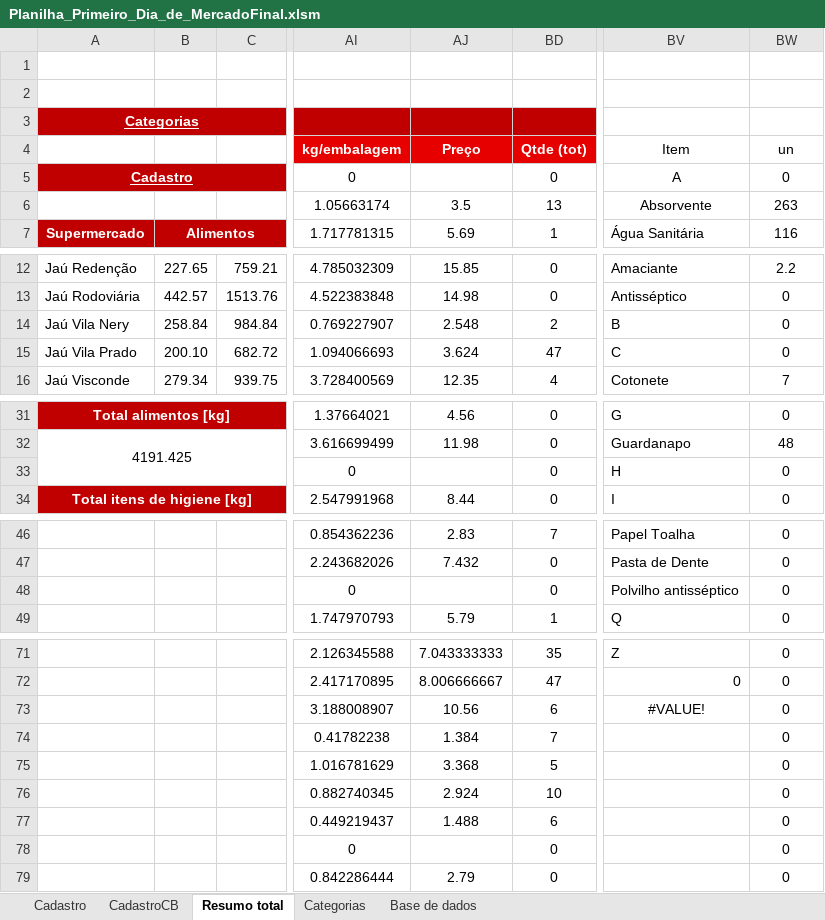
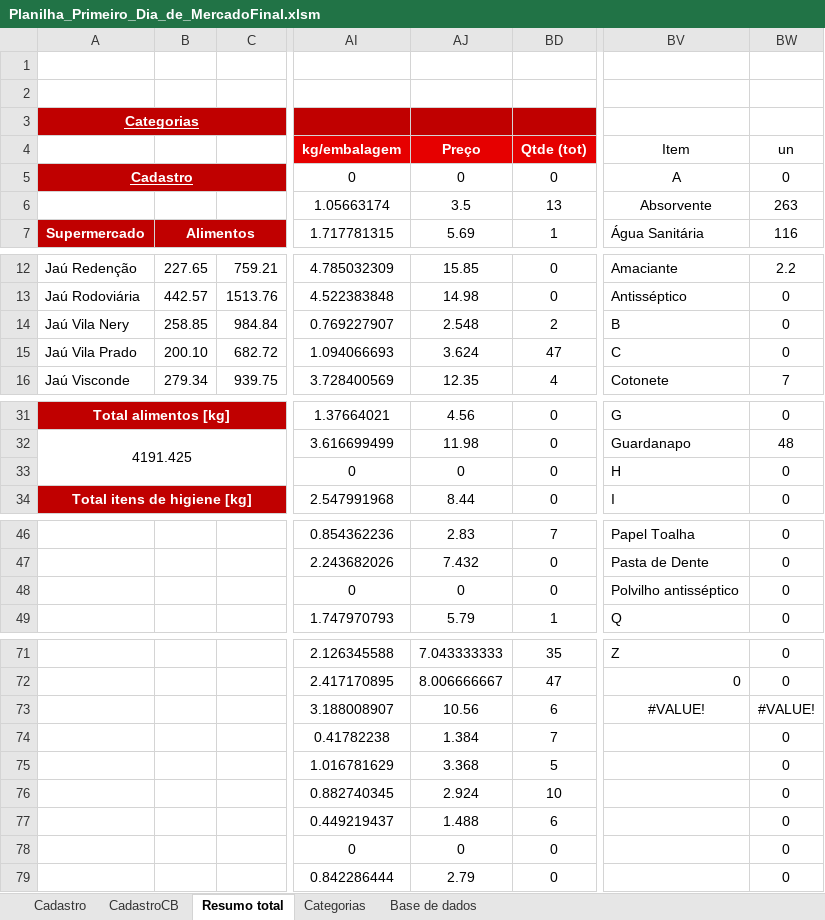
Before and after one commit to MarcosFagli/Projeto_Implementacao_BD, an Excel workbook: dados/Planilha_Primeiro_Dia_de_MercadoFinal.xlsm, sheet Resumo total, drawn as a sheet; only a part is shown, gaps mark what is left out; values as stored, in another font and other column widths than the file's, no borders; charts and pictures and conditional formats and table styles not drawn; the diff covers the shown part only; the diff names each change by its address in the sheet, - before the commit and + after, or states it on an @@ line.

```diff
--- a/dados/Planilha_Primeiro_Dia_de_MercadoFinal.xlsm (sheet Resumo total)
+++ b/dados/Planilha_Primeiro_Dia_de_MercadoFinal.xlsm (sheet Resumo total)
-AJ5: (empty)
+AJ5: 0
-B14: 258.84
+B14: 258.85
-AJ33: (empty)
+AJ33: 0
-AJ48: (empty)
+AJ48: 0
-BW73: 0
+BW73: #VALUE!
-AJ78: (empty)
+AJ78: 0
```
Also changed, not shown: 17 edited cells elsewhere in this sheet, sheet Base de dados, formulas that keep their value, charts or pictures, 4 other files.
